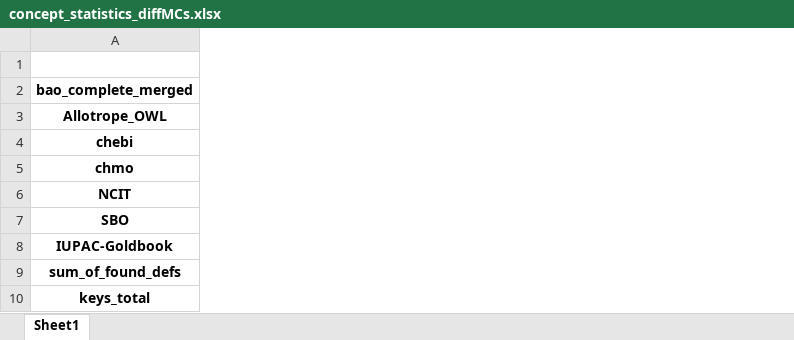
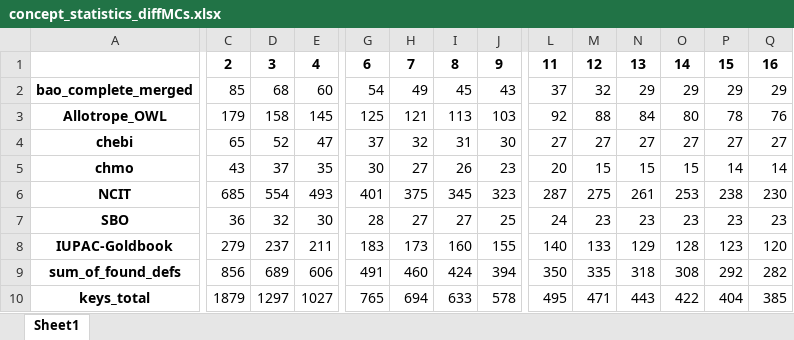
Before and after one commit to TUDoAD/Abschlussarbeiten_Behr, an Excel workbook: Voelkenrath/concept_statistics_diffMCs.xlsx, sheet Sheet1, drawn as a sheet; only a part is shown, gaps mark what is left out; values as stored, in another font and other column widths than the file's, no borders; the diff covers the shown part only; the diff names each change by its address in the sheet, - before the commit and + after, or states it on an @@ line.

```diff
--- a/Voelkenrath/concept_statistics_diffMCs.xlsx (sheet Sheet1)
+++ b/Voelkenrath/concept_statistics_diffMCs.xlsx (sheet Sheet1)
+column C, rows 1-10: 2 | 85 | 179 | 65 | 43 | 685 | 36 | 279 | 856 | 1879
+column D, rows 1-10: 3 | 68 | 158 | 52 | 37 | 554 | 32 | 237 | 689 | 1297
+column E, rows 1-10: 4 | 60 | 145 | 47 | 35 | 493 | 30 | 211 | 606 | 1027
+column G, rows 1-10: 6 | 54 | 125 | 37 | 30 | 401 | 28 | 183 | 491 | 765
+column H, rows 1-10: 7 | 49 | 121 | 32 | 27 | 375 | 27 | 173 | 460 | 694
+column I, rows 1-10: 8 | 45 | 113 | 31 | 26 | 345 | 27 | 160 | 424 | 633
+column J, rows 1-10: 9 | 43 | 103 | 30 | 23 | 323 | 25 | 155 | 394 | 578
+column L, rows 1-10: 11 | 37 | 92 | 27 | 20 | 287 | 24 | 140 | 350 | 495
+column M, rows 1-10: 12 | 32 | 88 | 27 | 15 | 275 | 23 | 133 | 335 | 471
+column N, rows 1-10: 13 | 29 | 84 | 27 | 15 | 261 | 23 | 129 | 318 | 443
+column O, rows 1-10: 14 | 29 | 80 | 27 | 15 | 253 | 23 | 128 | 308 | 422
+column P, rows 1-10: 15 | 29 | 78 | 27 | 14 | 238 | 23 | 123 | 292 | 404
+column Q, rows 1-10: 16 | 29 | 76 | 27 | 14 | 230 | 23 | 120 | 282 | 385
```
Also changed, not shown: 8 added columns elsewhere in this sheet, Voelkenrath/conceptsMC10_definitions.xlsx, Voelkenrath/conceptsMC1_definitions.xlsx, 57 other files.
